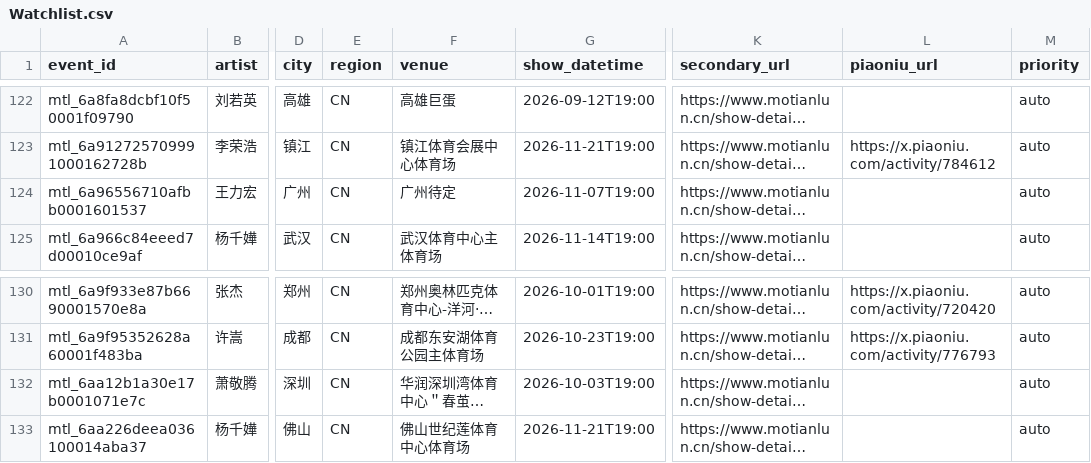
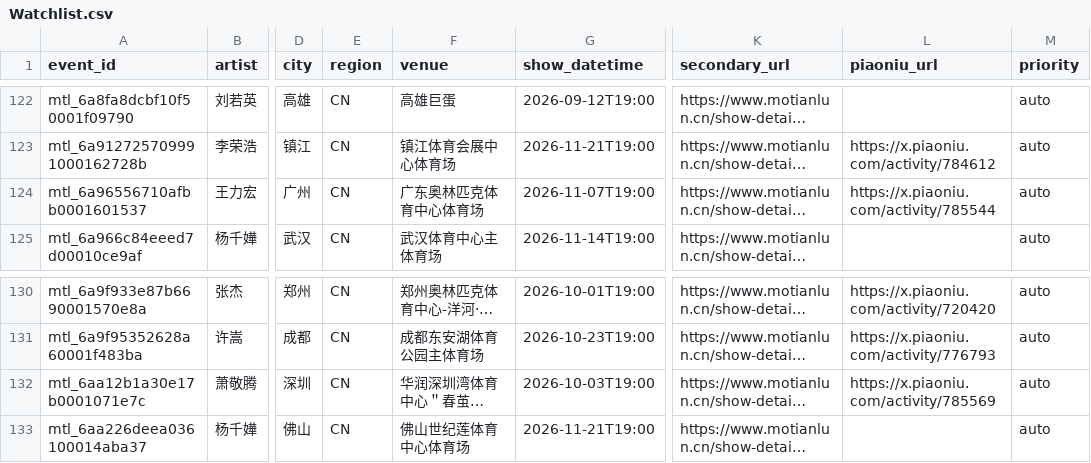
Before and after one commit to RealAToMe/ConcertOwl, a CSV file: meta/Watchlist.csv, drawn as a sheet; only a part is shown, gaps mark what is left out; long unchanged cells end in …; the diff names each change by its address in the sheet, - before the commit and + after, or states it on an @@ line.

```diff
--- a/meta/Watchlist.csv
+++ b/meta/Watchlist.csv
-F124 (venue): 广州待定
+F124 (venue): 广东奥林匹克体育中心体育场
-L124 (piaoniu_url): (empty)
+L124 (piaoniu_url): https://x.piaoniu.com/activity/785544
-L132 (piaoniu_url): (empty)
+L132 (piaoniu_url): https://x.piaoniu.com/activity/785569
```
Also changed, not shown: 5 other files.
